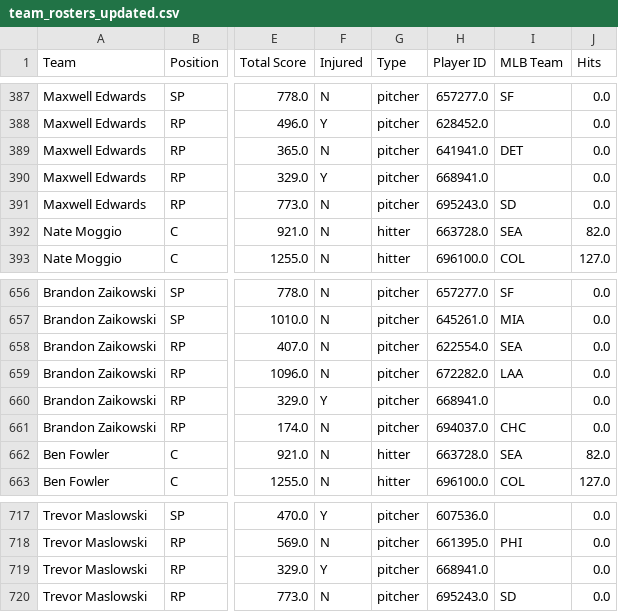
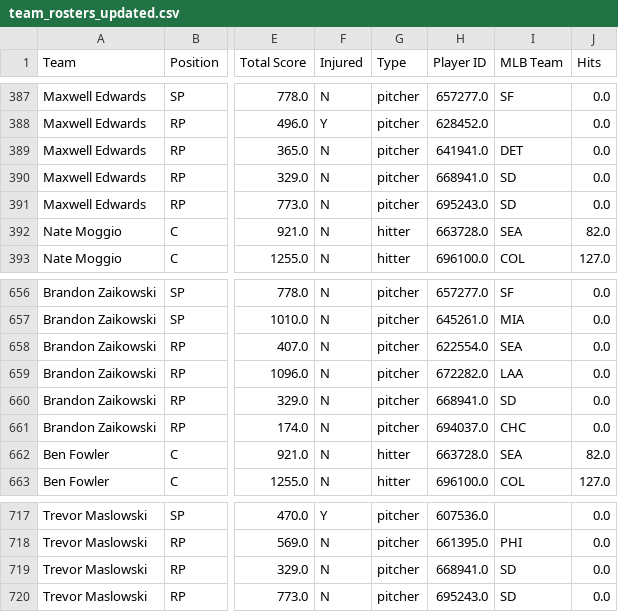
Before and after one commit to patrick-serio/mlb-pickem-league, a CSV file: data/team_rosters_updated.csv, drawn as a sheet; only a part is shown, gaps mark what is left out; the diff covers the shown part only; the diff names each change by its address in the sheet, - before the commit and + after, or states it on an @@ line.

```diff
--- a/data/team_rosters_updated.csv
+++ b/data/team_rosters_updated.csv
-F390 (Injured): Y
+F390 (Injured): N
-I390 (MLB Team): (empty)
+I390 (MLB Team): SD
-F660 (Injured): Y
+F660 (Injured): N
-I660 (MLB Team): (empty)
+I660 (MLB Team): SD
-F719 (Injured): Y
+F719 (Injured): N
-I719 (MLB Team): (empty)
+I719 (MLB Team): SD
```
Also changed, not shown: 10 edited cells elsewhere in this file, data/backend_updated.csv, 3 other files.
